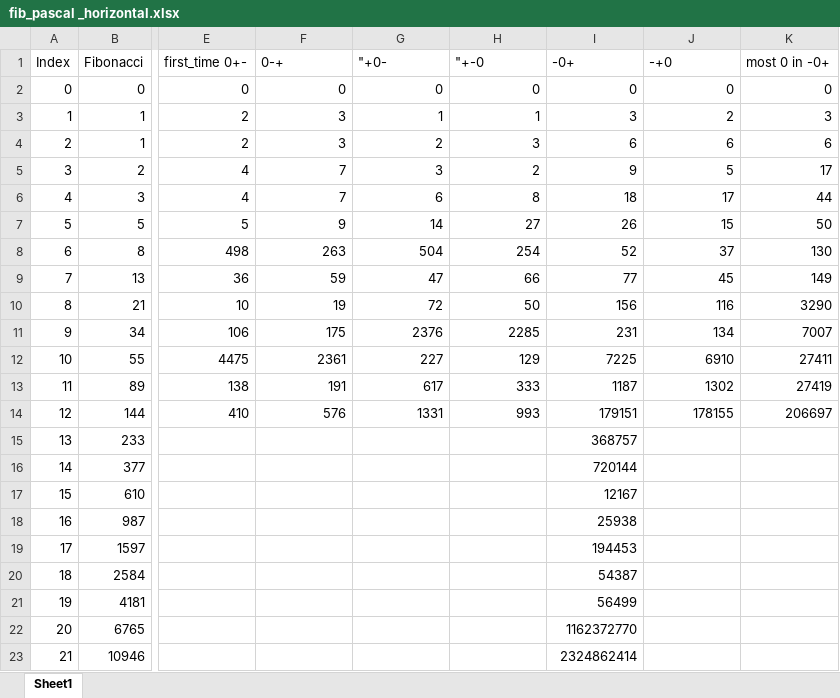
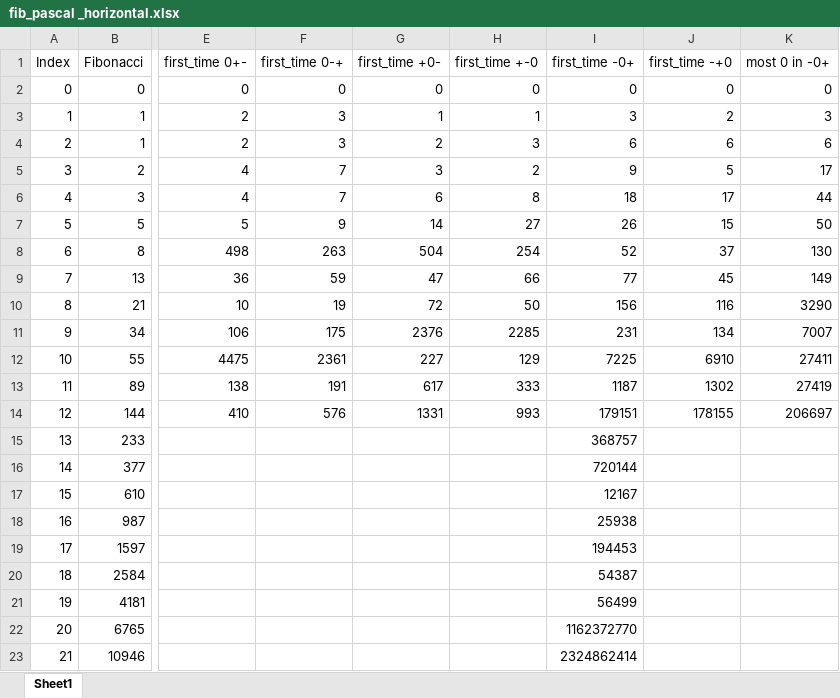
Before and after one commit to AST12212224/Pascals-triangle-row-for-Fibonacci, an Excel workbook: Horizontal_bruteforce/fib_pascal _horizontal.xlsx, sheet Sheet1, drawn as a sheet; only a part is shown, gaps mark what is left out; values as stored, in another font and other column widths than the file's, no borders; charts and pictures not drawn; the diff names each change by its address in the sheet, - before the commit and + after, or states it on an @@ line.

Commit message:
updated the xlsx file

```diff
--- a/Horizontal_bruteforce/fib_pascal _horizontal.xlsx (sheet Sheet1)
+++ b/Horizontal_bruteforce/fib_pascal _horizontal.xlsx (sheet Sheet1)
-F1: 0-+
+F1: first_time 0-+
-G1: "+0-
+G1: first_time +0-
-H1: "+-0
+H1: first_time +-0
-I1: -0+
+I1: first_time -0+
-J1: -+0
+J1: first_time -+0
```
Also changed, not shown: 2 other files.
